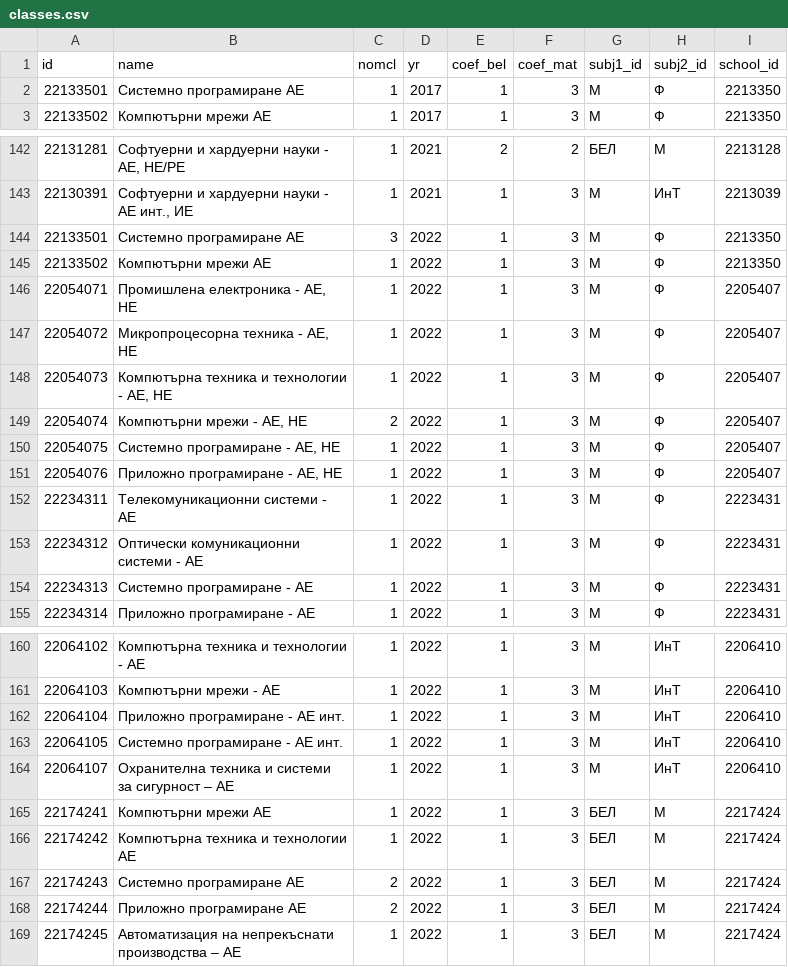
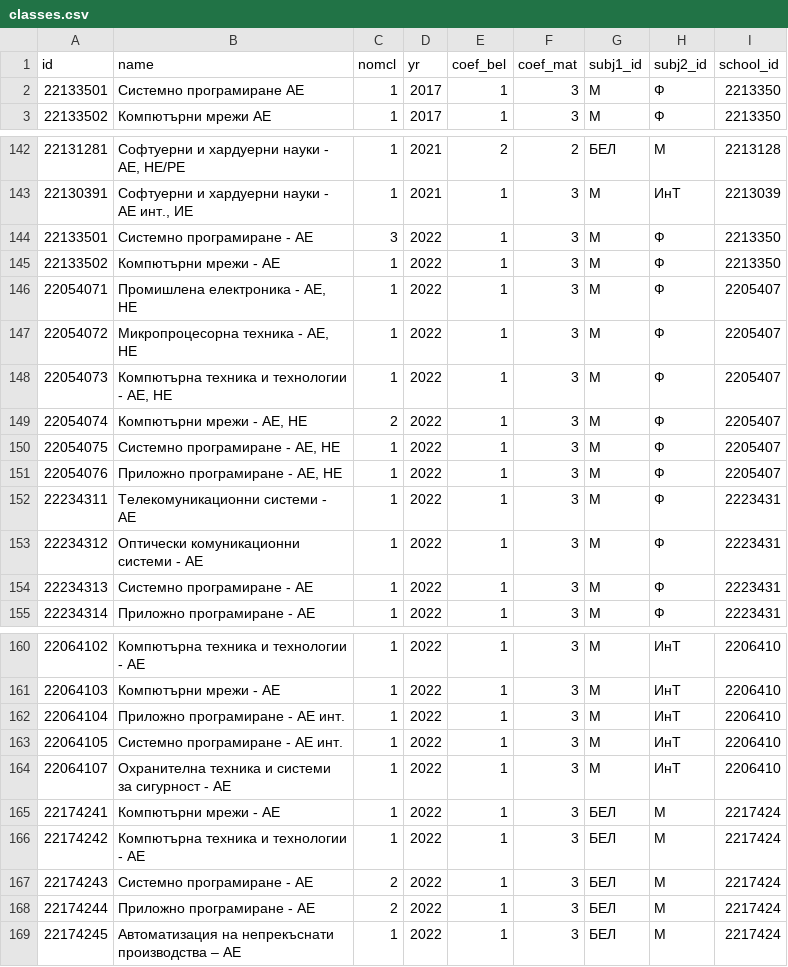
Before and after one commit to gdsotirov/7klas, a CSV file: db/data/classes.csv, drawn as a sheet; only a part is shown, gaps mark what is left out; the diff covers the shown part only.

Commit message:
Correct some class names for 2022, all in Cyrillic

```diff
--- a/db/data/classes.csv
+++ b/db/data/classes.csv
@@ -1,3 +1,3 @@
 id;name;nomcl;yr;coef_bel;coef_mat;subj1_id;subj2_id;school_id
-22133501;Системно програмиране AE;1;2017;1;3;М;Ф;2213350
+22133501;Системно програмиране АЕ;1;2017;1;3;М;Ф;2213350
 22133502;Компютърни мрежи АЕ;1;2017;1;3;М;Ф;2213350
@@ -143,4 +143,4 @@ id;name;nomcl;yr;coef_bel;coef_mat;subj1_id;subj2_id;school_id
 22130391;Софтуерни и хардуерни науки - АЕ инт., ИЕ;1;2021;1;3;М;ИнТ;2213039
-22133501;Системно програмиране AE;3;2022;1;3;М;Ф;2213350
-22133502;Компютърни мрежи АЕ;1;2022;1;3;М;Ф;2213350
+22133501;Системно програмиране - АЕ;3;2022;1;3;М;Ф;2213350
+22133502;Компютърни мрежи - АЕ;1;2022;1;3;М;Ф;2213350
 22054071;Промишлена електроника - АЕ, НЕ;1;2022;1;3;М;Ф;2205407
@@ -149,3 +149,3 @@ id;name;nomcl;yr;coef_bel;coef_mat;subj1_id;subj2_id;school_id
 22054074;Компютърни мрежи - АЕ, НЕ;2;2022;1;3;М;Ф;2205407
-22054075;Системно програмиране - AE, НЕ;1;2022;1;3;М;Ф;2205407
+22054075;Системно програмиране - АЕ, НЕ;1;2022;1;3;М;Ф;2205407
 22054076;Приложно програмиране - АЕ, НЕ;1;2022;1;3;М;Ф;2205407
@@ -153,3 +153,3 @@ id;name;nomcl;yr;coef_bel;coef_mat;subj1_id;subj2_id;school_id
 22234312;Оптически комуникационни системи - АЕ;1;2022;1;3;М;Ф;2223431
-22234313;Системно програмиране - AE;1;2022;1;3;М;Ф;2223431
+22234313;Системно програмиране - АЕ;1;2022;1;3;М;Ф;2223431
 22234314;Приложно програмиране - АЕ;1;2022;1;3;М;Ф;2223431
@@ -161,9 +161,9 @@ id;name;nomcl;yr;coef_bel;coef_mat;subj1_id;subj2_id;school_id
 22064103;Компютърни мрежи - АЕ;1;2022;1;3;М;ИнТ;2206410
-22064104;Приложно програмиране - AE инт.;1;2022;1;3;М;ИнТ;2206410
-22064105;Системно програмиране - AE инт.;1;2022;1;3;М;ИнТ;2206410
-22064107;Охранителна техника и системи за сигурност – АЕ;1;2022;1;3;М;ИнТ;2206410
-22174241;Компютърни мрежи АЕ;1;2022;1;3;БЕЛ;М;2217424
-22174242;Компютърна техника и технологии АЕ;1;2022;1;3;БЕЛ;М;2217424
-22174243;Системно програмиране AE;2;2022;1;3;БЕЛ;М;2217424
-22174244;Приложно програмиране АЕ;2;2022;1;3;БЕЛ;М;2217424
+22064104;Приложно програмиране - АЕ инт.;1;2022;1;3;М;ИнТ;2206410
+22064105;Системно програмиране - АЕ инт.;1;2022;1;3;М;ИнТ;2206410
+22064107;Охранителна техника и системи за сигурност - АЕ;1;2022;1;3;М;ИнТ;2206410
+22174241;Компютърни мрежи - АЕ;1;2022;1;3;БЕЛ;М;2217424
+22174242;Компютърна техника и технологии - АЕ;1;2022;1;3;БЕЛ;М;2217424
+22174243;Системно програмиране - АЕ;2;2022;1;3;БЕЛ;М;2217424
+22174244;Приложно програмиране - АЕ;2;2022;1;3;БЕЛ;М;2217424
 22174245;Автоматизация на непрекъснати производства – АЕ;1;2022;1;3;БЕЛ;М;2217424
```
Also changed, not shown: 25 edited cells elsewhere in this file.
